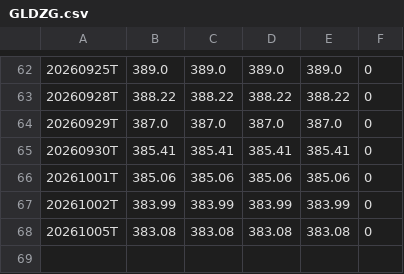
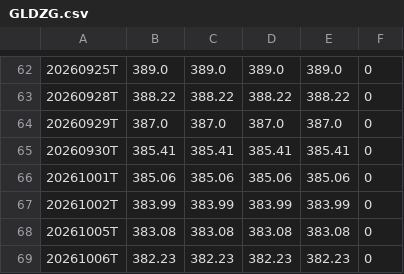
Before and after one commit to bereanthink-gif/gex-seeds, a CSV file: data/GLDZG.csv, drawn as a sheet; only a part is shown, gaps mark what is left out.

```diff
--- a/data/GLDZG.csv
+++ b/data/GLDZG.csv
@@ -68 +68,2 @@
 20261005T,383.08,383.08,383.08,383.08,0
+20261006T,382.23,382.23,382.23,382.23,0
```
Also changed, not shown: data/GLDCW.csv, data/GLDPW.csv, 16 other files.
